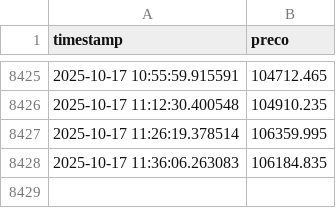
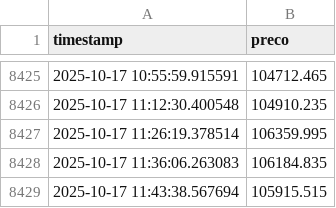
Before and after one commit to gab-correia/gab-correia.github.io, a CSV file: files/precos_btc.csv, drawn as a sheet; only a part is shown, gaps mark what is left out; the diff names each change by its address in the sheet, - before the commit and + after, or states it on an @@ line.

```diff
--- a/files/precos_btc.csv
+++ b/files/precos_btc.csv
+row 8429: 2025-10-17 11:43:38.567694 | 105915.515
```
Also changed, not shown: 1 other file.
